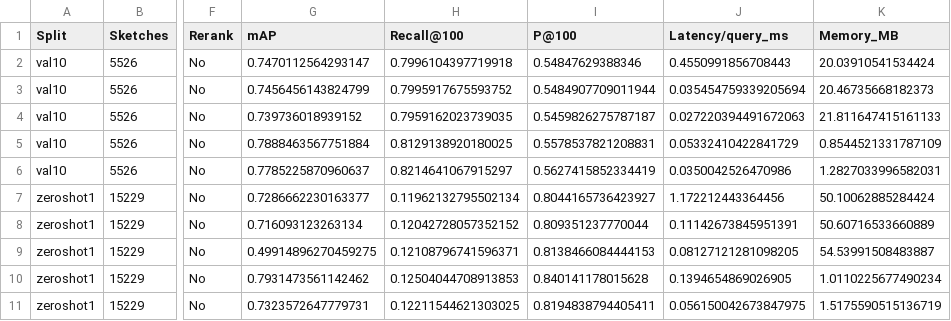
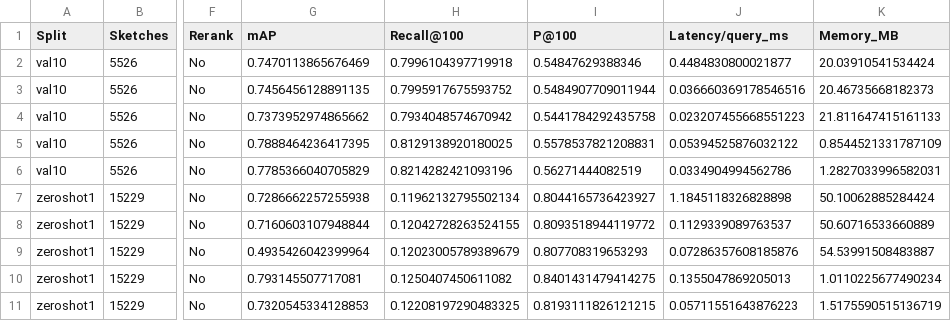
Before and after one commit to danhhieu204ns/sketch-based-image-retrieval, a CSV file: retrieval_compare_3splits.csv, drawn as a sheet; only a part is shown, gaps mark what is left out; the diff covers the shown part only; the diff names each change by its address in the sheet, - before the commit and + after, or states it on an @@ line.

```diff
--- a/retrieval_compare_3splits.csv
+++ b/retrieval_compare_3splits.csv
-G2 (mAP): 0.7470112564293147
+G2 (mAP): 0.7470113865676469
-J2 (Latency/query_ms): 0.4550991856708443
+J2 (Latency/query_ms): 0.4484830800021877
-G3 (mAP): 0.7456456143824799
+G3 (mAP): 0.7456456128891135
-J3 (Latency/query_ms): 0.035454759339205694
+J3 (Latency/query_ms): 0.036660369178546516
-G4 (mAP): 0.739736018939152
+G4 (mAP): 0.7373952974865662
-H4 (Recall@100): 0.7959162023739035
+H4 (Recall@100): 0.7934048574670942
-I4 (P@100): 0.5459826275787187
+I4 (P@100): 0.5441784292435758
-J4 (Latency/query_ms): 0.027220394491672063
+J4 (Latency/query_ms): 0.023207455668551223
-G5 (mAP): 0.7888463567751884
+G5 (mAP): 0.7888464236417395
-J5 (Latency/query_ms): 0.05332410422841729
+J5 (Latency/query_ms): 0.05394525876032122
-G6 (mAP): 0.7785225870960637
+G6 (mAP): 0.7785366040705829
-H6 (Recall@100): 0.8214641067915297
+H6 (Recall@100): 0.8214282421093196
-I6 (P@100): 0.5627415852334419
+I6 (P@100): 0.56271444082519
-J6 (Latency/query_ms): 0.0350042526470986
+J6 (Latency/query_ms): 0.0334904994562786
-G7 (mAP): 0.7286662230163377
+G7 (mAP): 0.7286662257255938
-J7 (Latency/query_ms): 1.172212443364456
+J7 (Latency/query_ms): 1.1845118326828898
-G8 (mAP): 0.716093123263134
+G8 (mAP): 0.7160603107948844
-H8 (Recall@100): 0.12042728057352152
+H8 (Recall@100): 0.12042728263524155
-I8 (P@100): 0.809351237770044
+I8 (P@100): 0.8093518944119772
-J8 (Latency/query_ms): 0.11142673845951391
+J8 (Latency/query_ms): 0.1129339089763537
-G9 (mAP): 0.49914896270459275
+G9 (mAP): 0.4935426042399964
-H9 (Recall@100): 0.12108796741596371
+H9 (Recall@100): 0.12023005789389679
-I9 (P@100): 0.8138466084444153
+I9 (P@100): 0.807708319653293
-J9 (Latency/query_ms): 0.08127121281098205
+J9 (Latency/query_ms): 0.07286357608185876
-G10 (mAP): 0.7931473561142462
+G10 (mAP): 0.793145507717081
-H10 (Recall@100): 0.12504044708913853
+H10 (Recall@100): 0.1250407450611082
-I10 (P@100): 0.840141178015628
+I10 (P@100): 0.8401431479414275
-J10 (Latency/query_ms): 0.1394654869026905
+J10 (Latency/query_ms): 0.1355047869205013
-G11 (mAP): 0.7323572647779731
+G11 (mAP): 0.7320545334128853
-H11 (Recall@100): 0.12211544621303025
+H11 (Recall@100): 0.12208197290483325
-I11 (P@100): 0.8194838794405411
+I11 (P@100): 0.8193111826121215
-J11 (Latency/query_ms): 0.056150042673847975
+J11 (Latency/query_ms): 0.05711551643876223
```
Also changed, not shown: 16 edited cells elsewhere in this file, 4 other files.
